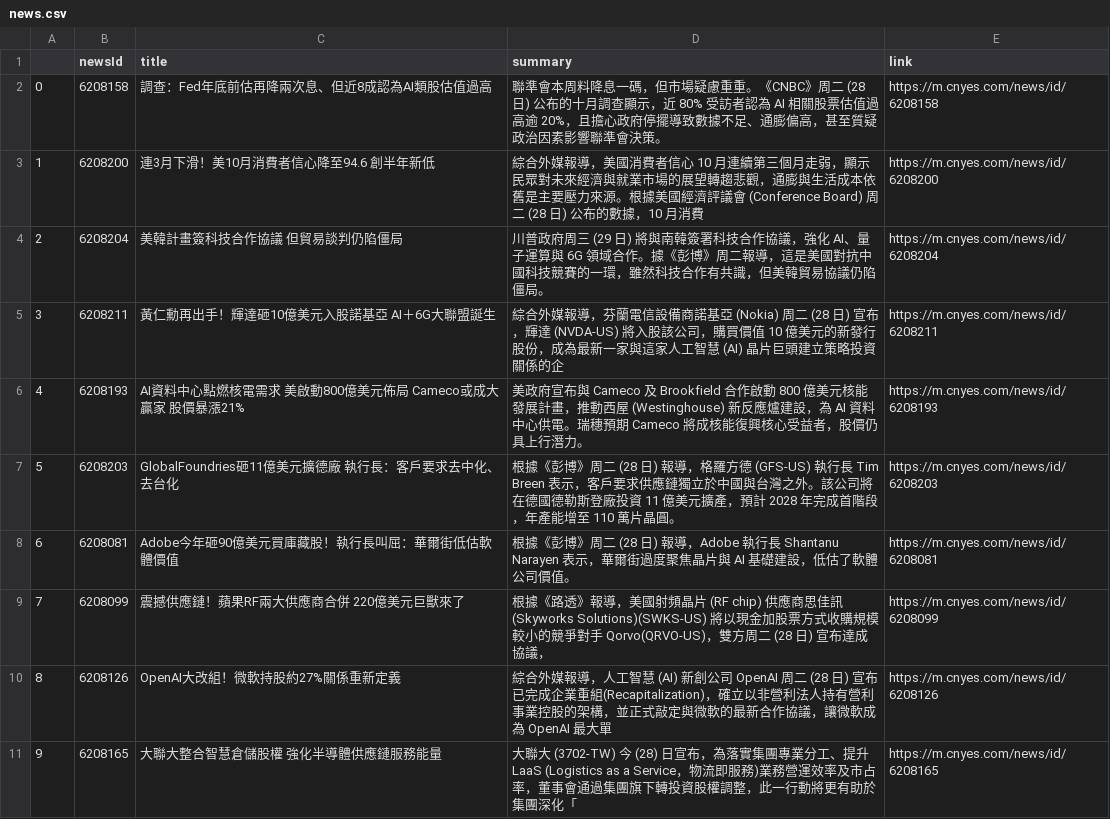
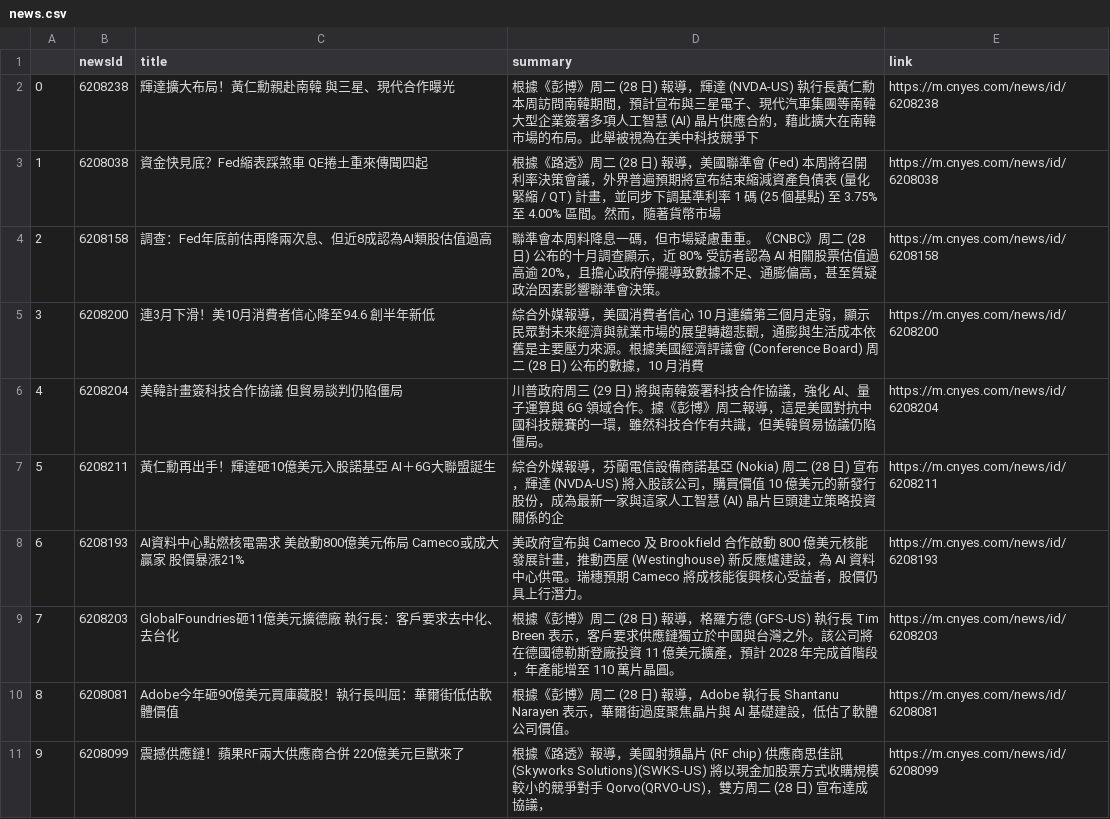
Before and after one commit to sonia9453/test_github_actions, a CSV file: news.csv, drawn as a sheet; only a part is shown; the shorter side is filled out with more unchanged rows; addresses are those after the commit; the diff names each change by its address in the sheet, - before the commit and + after, or states it on an @@ line.

Commit message:
更新鉅亨網

```diff
--- a/news.csv
+++ b/news.csv
+row 2: 0 | 6208238 | 輝達擴大布局！黃仁勳親赴南韓 與三星、現代合作曝光 | 根據《彭博》周二 (28 日) 報導，輝達 (NVDA-US) 執行長黃仁勳本周訪問南韓期間，預計宣布與三星電子、現代汽車集團等南韓大型企業簽署多項人工智慧 (AI) 晶片供應合約，藉此擴大在南韓市場的布局。此舉被視為在美中科技競爭下 | https://m.cnyes.com/news/id/6208238
+row 3: 1 | 6208038 | 資金快見底？Fed縮表踩煞車 QE捲土重來傳聞四起 | 根據《路透》周二 (28 日) 報導，美國聯準會 (Fed) 本周將召開利率決策會議，外界普遍預期將宣布結束縮減資產負債表 (量化緊縮 / QT) 計畫，並同步下調基準利率 1 碼 (25 個基點) 至 3.75% 至 4.00% 區間。然而，隨著貨幣市場 | https://m.cnyes.com/news/id/6208038
@@ column A renumbered from row 4 down @@
```
